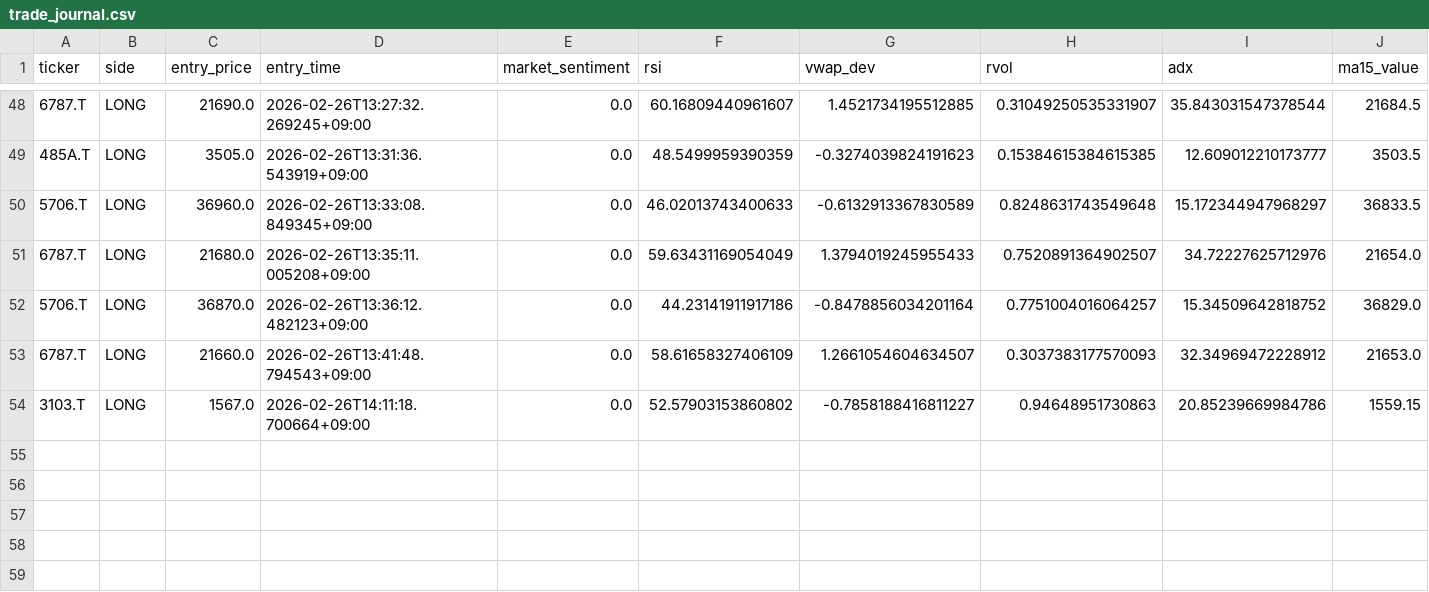
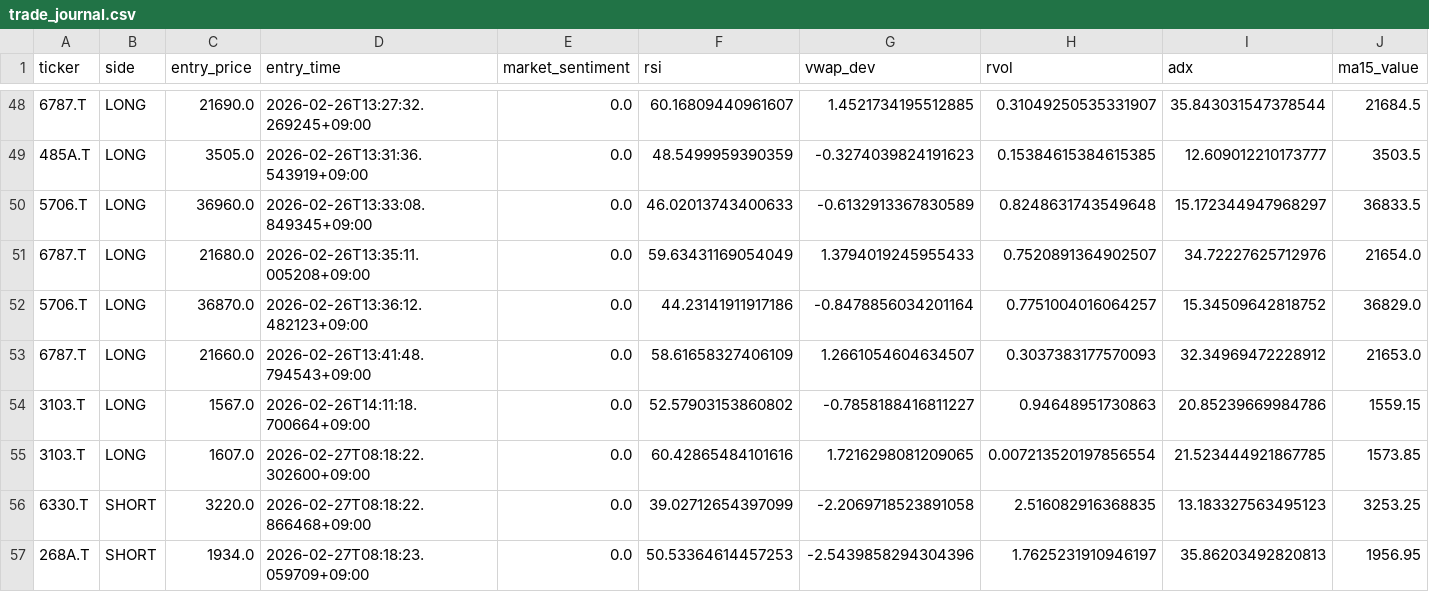
Before and after one commit to tkg930st/deitorepubric, a CSV file: trade_journal.csv, drawn as a sheet; only a part is shown, gaps mark what is left out; rows hold the shown columns only; the diff names each change by its address in the sheet, - before the commit and + after, or states it on an @@ line.

```diff
--- a/trade_journal.csv
+++ b/trade_journal.csv
+row 55: 3103.T | LONG | 1607.0 | 2026-02-27T08:18:22.302600+09:00 | 0.0 | 60.42865484101616 | 1.7216298081209065 | 0.007213520197856554 | 21.523444921867785 | 1573.85
+row 56: 6330.T | SHORT | 3220.0 | 2026-02-27T08:18:22.866468+09:00 | 0.0 | 39.02712654397099 | -2.2069718523891058 | 2.516082916368835 | 13.183327563495123 | 3253.25
+row 57: 268A.T | SHORT | 1934.0 | 2026-02-27T08:18:23.059709+09:00 | 0.0 | 50.53364614457253 | -2.5439858294304396 | 1.7625231910946197 | 35.86203492820813 | 1956.95
```
Also changed, not shown: 2 other files.
